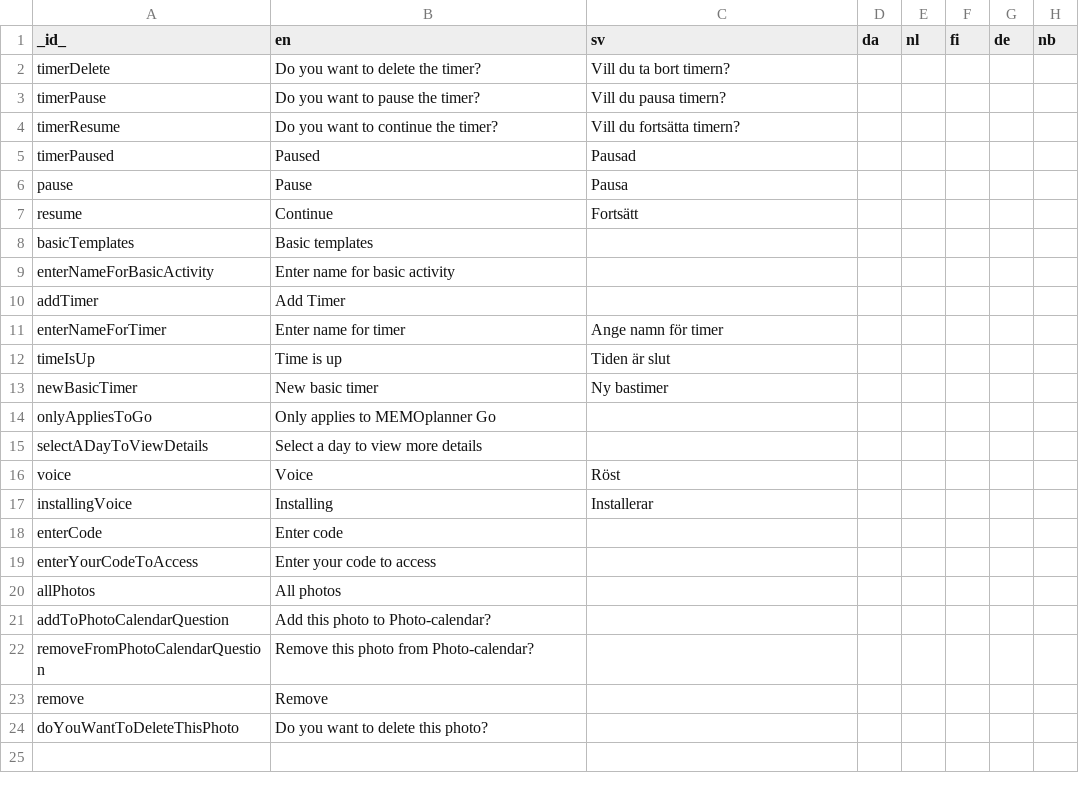
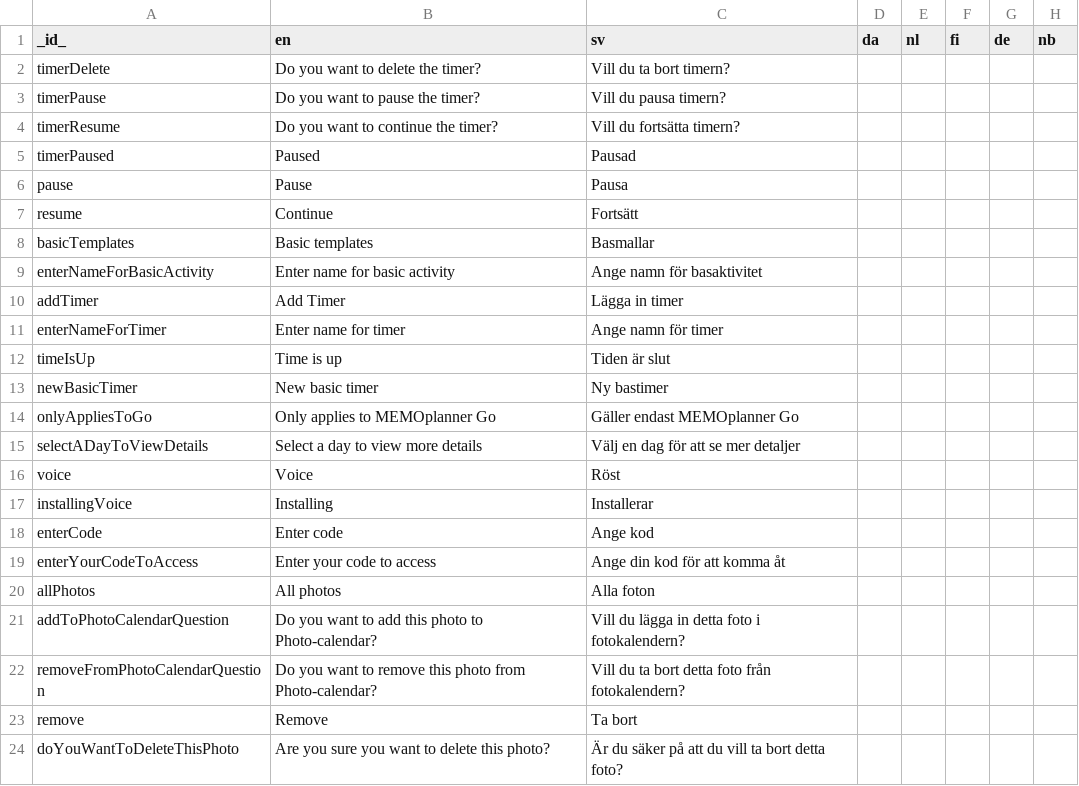
Before and after one commit to abilia/system_settings_editor, a TSV file: lib/i18n/translations.missing.tsv, drawn as a sheet.

Commit message:
SGC-1680 translation updates

```diff
--- a/lib/i18n/translations.missing.tsv
+++ b/lib/i18n/translations.missing.tsv
@@ -7,5 +7,5 @@ pause	Pause	Pausa
 resume	Continue	Fortsätt					
-basicTemplates	Basic templates						
-enterNameForBasicActivity	Enter name for basic activity						
-addTimer	Add Timer						
+basicTemplates	Basic templates	Basmallar					
+enterNameForBasicActivity	Enter name for basic activity	Ange namn för basaktivitet					
+addTimer	Add Timer	Lägga in timer					
 enterNameForTimer	Enter name for timer	Ange namn för timer					
@@ -13,12 +13,12 @@ timeIsUp	Time is up	Tiden är slut
 newBasicTimer	New basic timer	Ny bastimer					
-onlyAppliesToGo	Only applies to MEMOplanner Go						
-selectADayToViewDetails	Select a day to view more details						
+onlyAppliesToGo	Only applies to MEMOplanner Go	Gäller endast MEMOplanner Go					
+selectADayToViewDetails	Select a day to view more details	Välj en dag för att se mer detaljer					
 voice	Voice	Röst					
 installingVoice	Installing	Installerar					
-enterCode	Enter code						
-enterYourCodeToAccess	Enter your code to access						
-allPhotos	All photos						
-addToPhotoCalendarQuestion	Add this photo to Photo-calendar?						
-removeFromPhotoCalendarQuestion	Remove this photo from Photo-calendar?						
-remove	Remove						
-doYouWantToDeleteThisPhoto	Do you want to delete this photo?						
+enterCode	Enter code	Ange kod					
+enterYourCodeToAccess	Enter your code to access	Ange din kod för att komma åt					
+allPhotos	All photos	Alla foton					
+addToPhotoCalendarQuestion	Do you want to add this photo to Photo-calendar?	Vill du lägga in detta foto i fotokalendern?					
+removeFromPhotoCalendarQuestion	Do you want to remove this photo from Photo-calendar?	Vill du ta bort detta foto från fotokalendern?					
+remove	Remove	Ta bort					
+doYouWantToDeleteThisPhoto	Are you sure you want to delete this photo?	Är du säker på att du vill ta bort detta foto?					
```
Also changed, not shown: lib/i18n/translations.tsv, 1 other file.
